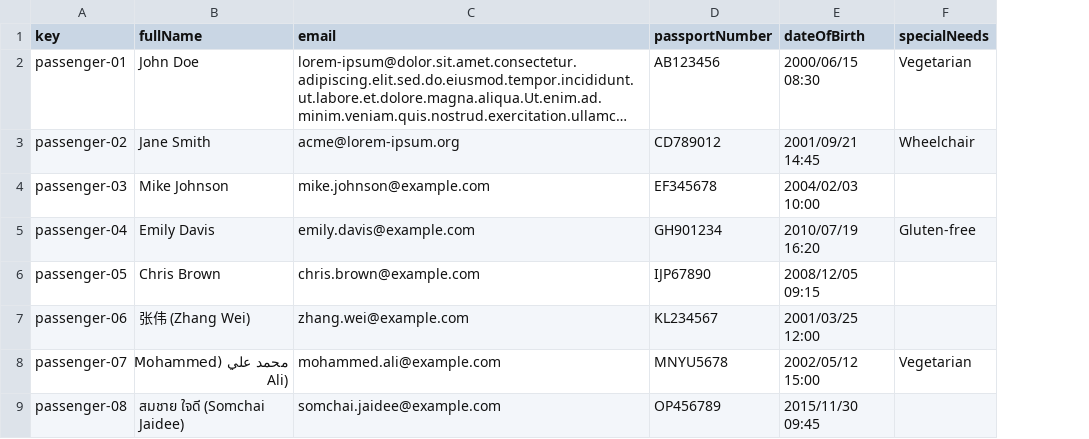
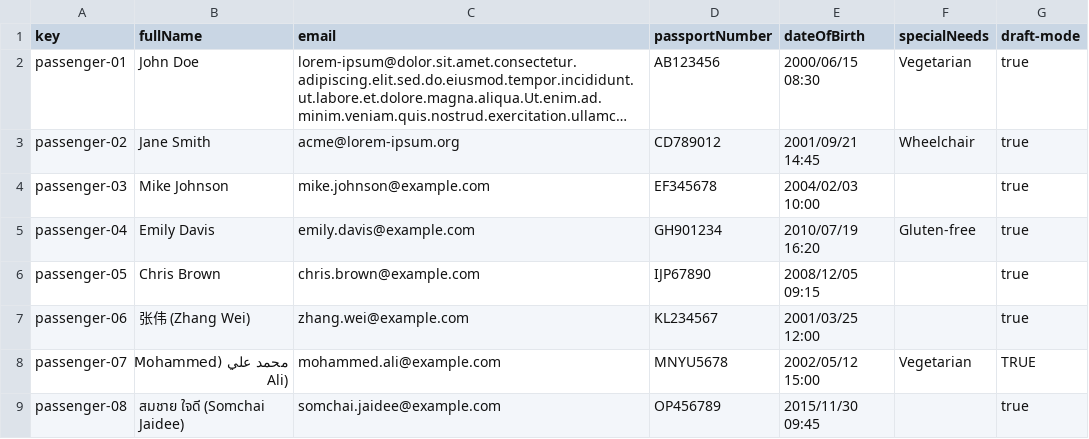
Before and after one commit to DP2-C1-027/AirNav-Logistics-C3, a CSV file: src/main/resources/WEB-INF/data/sample/passenger.csv, drawn as a sheet; only a part is shown; long unchanged cells end in …; the diff names each change by its address in the sheet, - before the commit and + after, or states it on an @@ line.

```diff
--- a/src/main/resources/WEB-INF/data/sample/passenger.csv
+++ b/src/main/resources/WEB-INF/data/sample/passenger.csv
+column G (draft-mode), rows 2-9: true | true | true | true | true | true | TRUE | true
```
Also changed, not shown: src/main/resources/WEB-INF/data/sample/booking.csv, 30 other files.
